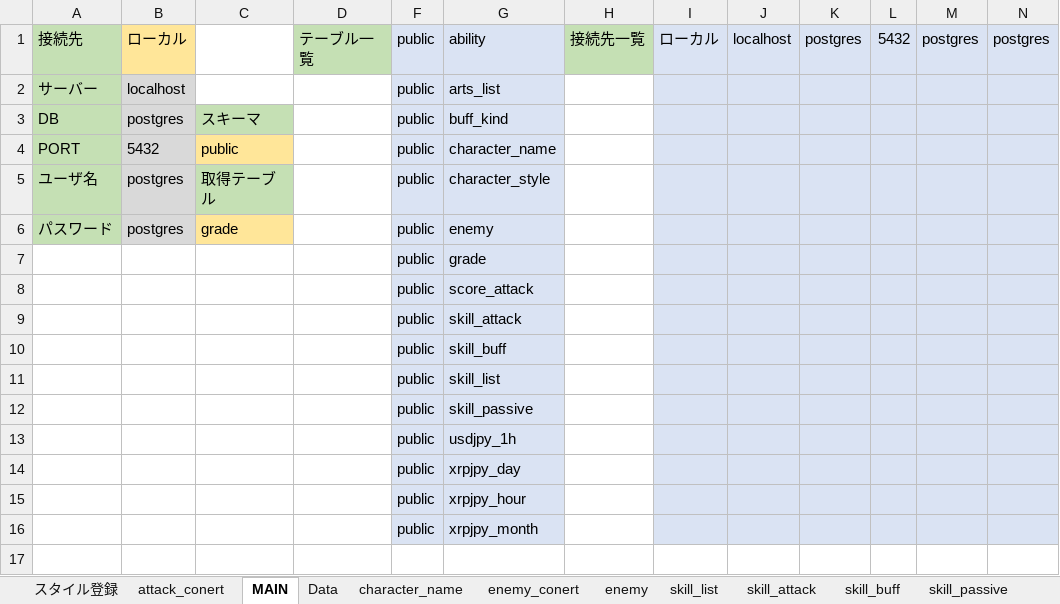
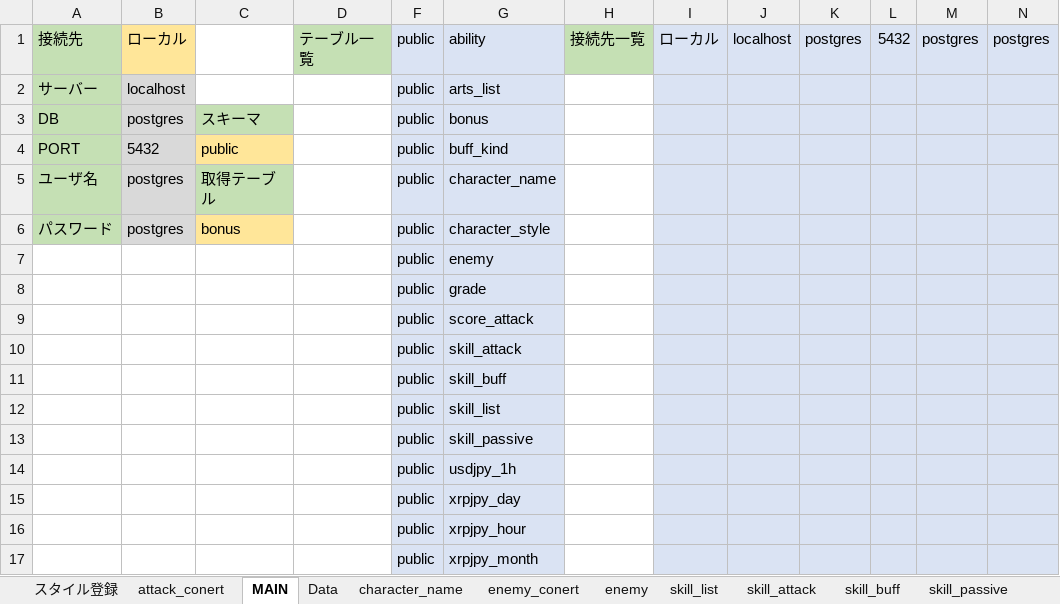
Before and after one commit to reliruleru00/hevburn, an Excel workbook: postgres.xlsm, sheet MAIN, drawn as a sheet; values as stored, in another font and other column widths than the file's, no borders; charts and pictures not drawn; the diff names each change by its address in the sheet, - before the commit and + after, or states it on an @@ line.

```diff
--- a/postgres.xlsm (sheet MAIN)
+++ b/postgres.xlsm (sheet MAIN)
-G3: buff_kind
+G3: bonus
-G4: character_name
+G4: buff_kind
-G5: character_style
+G5: character_name
-C6: grade
+C6: bonus
-G6: enemy
+G6: character_style
+row 7:  |  |  |  | public | enemy
```
Also changed, not shown: other sheet tabs, charts or pictures, 4 other files.
